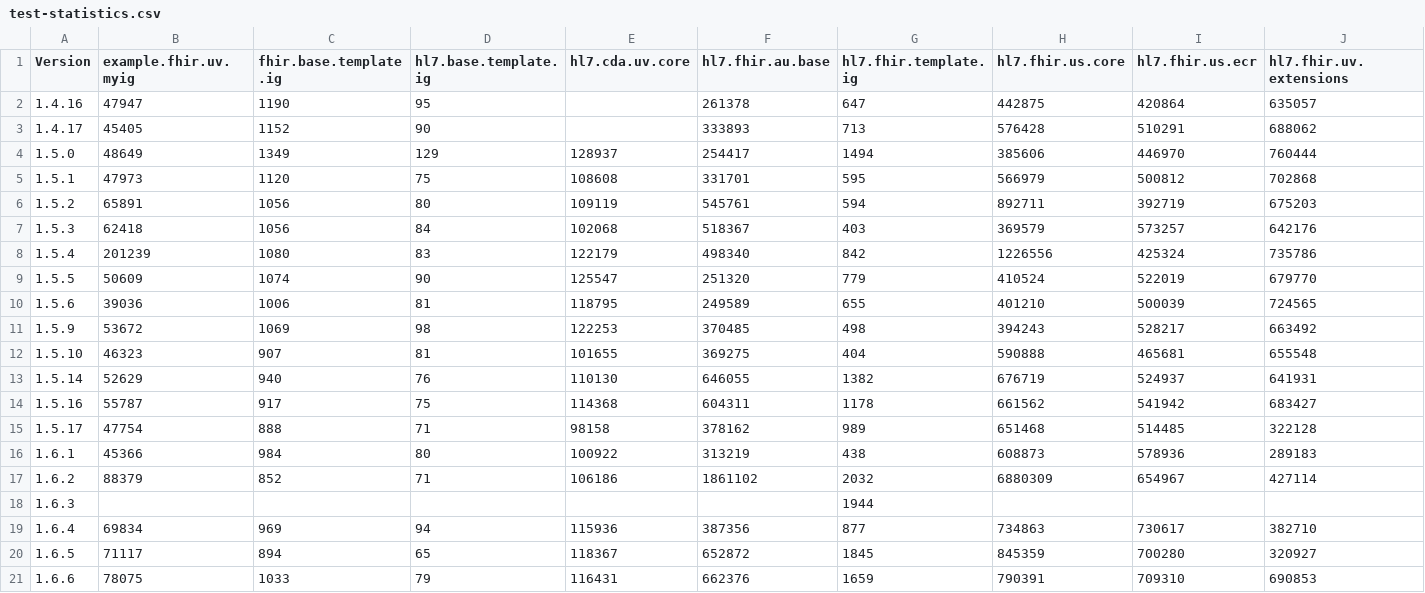
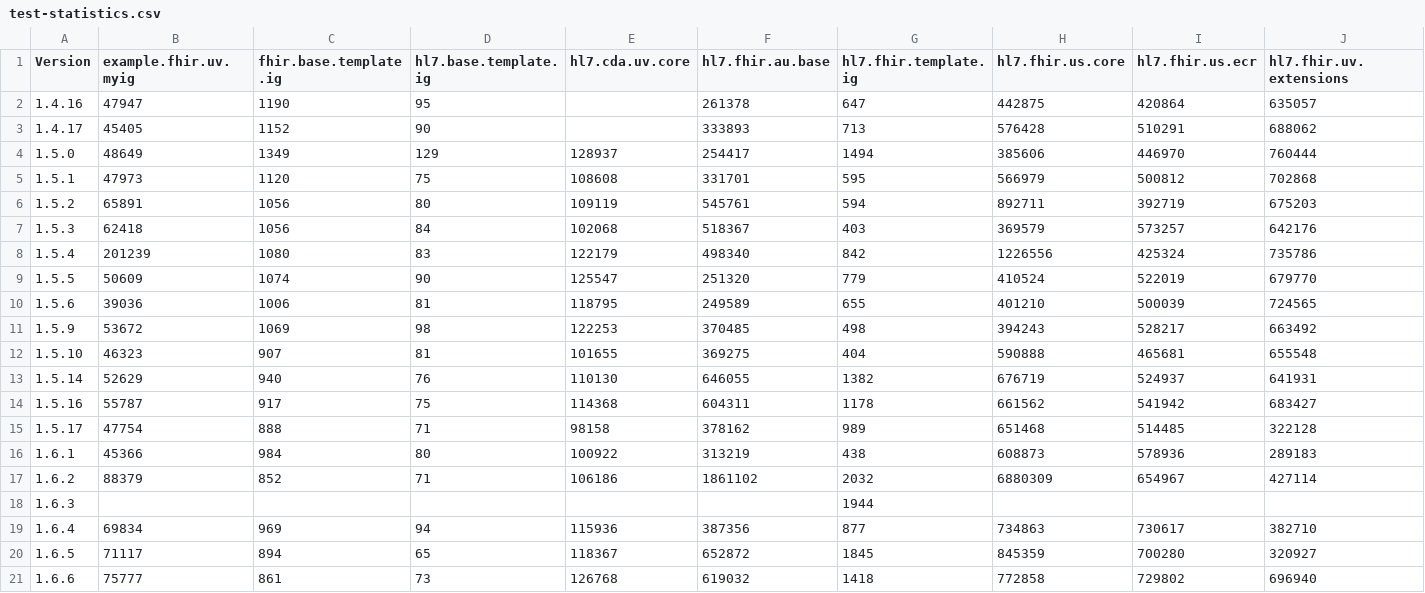
Before and after one commit to HL7/fhir-ig-publisher, a CSV file: test-statistics.csv, drawn as a sheet; only a part is shown; the diff covers the shown part only; the diff names each change by its address in the sheet, - before the commit and + after, or states it on an @@ line.

```diff
--- a/test-statistics.csv
+++ b/test-statistics.csv
-B21 (example.fhir.uv.myig): 78075
+B21 (example.fhir.uv.myig): 75777
-C21 (fhir.base.template.ig): 1033
+C21 (fhir.base.template.ig): 861
-D21 (hl7.base.template.ig): 79
+D21 (hl7.base.template.ig): 73
-E21 (hl7.cda.uv.core): 116431
+E21 (hl7.cda.uv.core): 126768
-F21 (hl7.fhir.au.base): 662376
+F21 (hl7.fhir.au.base): 619032
-G21 (hl7.fhir.template.ig): 1659
+G21 (hl7.fhir.template.ig): 1418
-H21 (hl7.fhir.us.core): 790391
+H21 (hl7.fhir.us.core): 772858
-I21 (hl7.fhir.us.ecr): 709310
+I21 (hl7.fhir.us.ecr): 729802
-J21 (hl7.fhir.uv.extensions): 690853
+J21 (hl7.fhir.uv.extensions): 696940
```
Also changed, not shown: 6 edited cells elsewhere in this file, 9 other files.
